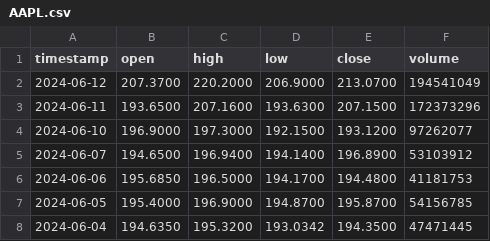
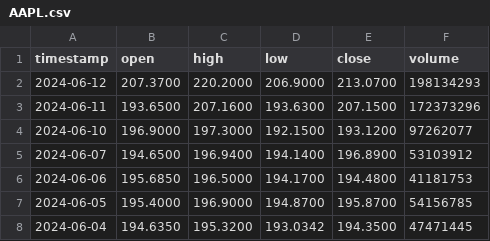
Before and after one commit to annahallx127/HW4Stocks, a CSV file: src/data/api/AAPL.csv, drawn as a sheet; only a part is shown.

```diff
--- a/src/data/api/AAPL.csv
+++ b/src/data/api/AAPL.csv
@@ -1,3 +1,3 @@
 timestamp,open,high,low,close,volume
-2024-06-12,207.3700,220.2000,206.9000,213.0700,194541049
+2024-06-12,207.3700,220.2000,206.9000,213.0700,198134293
 2024-06-11,193.6500,207.1600,193.6300,207.1500,172373296
```
Also changed, not shown: 6 other files.
